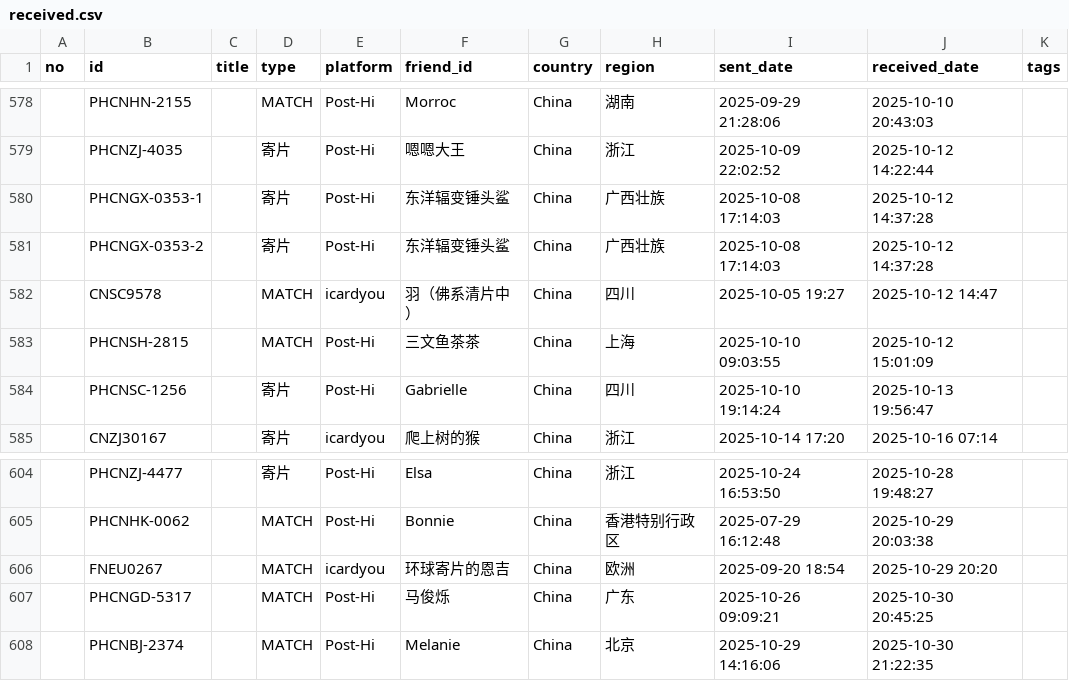
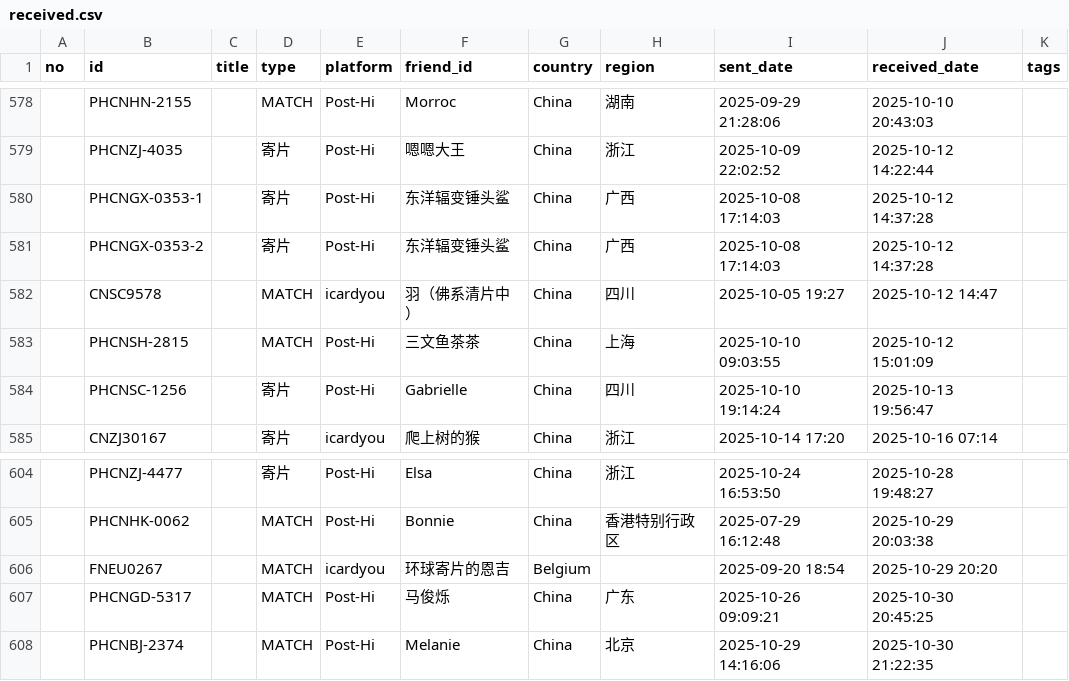
Before and after one commit to JiYouMCC/postcards, a CSV file: _data/received.csv, drawn as a sheet; only a part is shown, gaps mark what is left out; the diff names each change by its address in the sheet, - before the commit and + after, or states it on an @@ line.

```diff
--- a/_data/received.csv
+++ b/_data/received.csv
-H580:H581 (region): 广西壮族
+H580:H581 (region): 广西
-G606 (country): China
+G606 (country): Belgium
-H606 (region): 欧洲
+H606 (region): (empty)
```
Also changed, not shown: _data/sent.csv.
